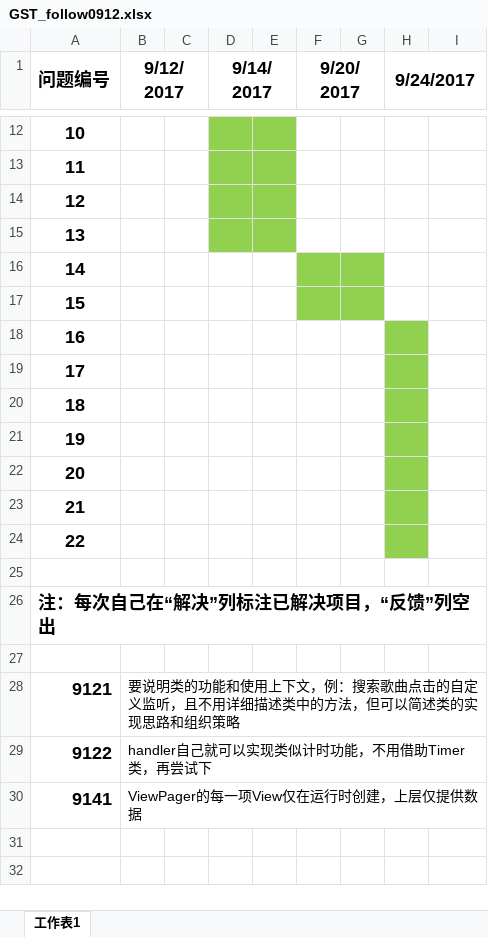
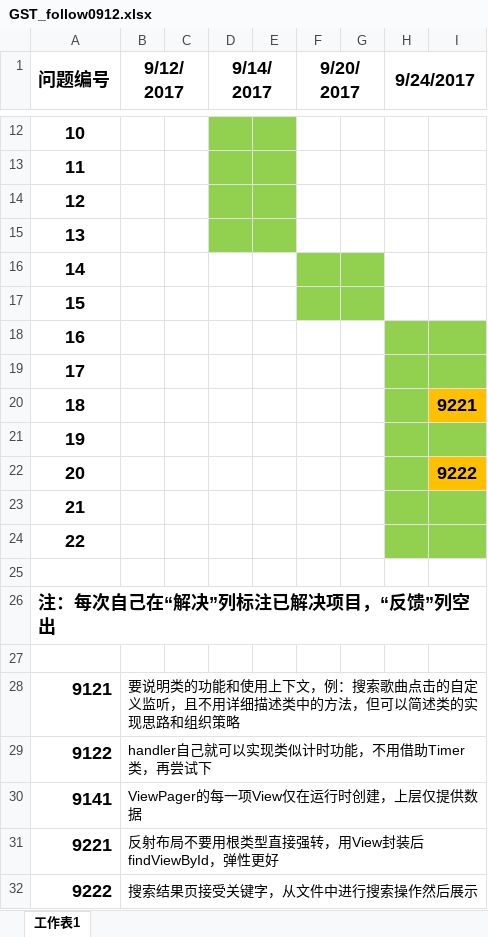
Before and after one commit to StevenGo0311/BBDTEKProject, an Excel workbook: follows/GST_follow0912.xlsx, sheet 工作表1, drawn as a sheet; only a part is shown, gaps mark what is left out; values as stored, in another font and other column widths than the file's, no borders; the diff names each change by its address in the sheet, - before the commit and + after, or states it on an @@ line.

Commit message:
feedback 0922

```diff
--- a/follows/GST_follow0912.xlsx (sheet 工作表1)
+++ b/follows/GST_follow0912.xlsx (sheet 工作表1)
-I18:I19 fill: none
+I18:I19 fill: #92D050
-I20: (empty)
+I20: 9221
-I20 fill: none
+I20 fill: #FFC000
-I21 fill: none
+I21 fill: #92D050
-I22: (empty)
+I22: 9222
-I22 fill: none
+I22 fill: #FFC000
-I23:I24 fill: none
+I23:I24 fill: #92D050
+row 31: 9221 | 反射布局不要用根类型直接强转，用View封装后findViewById，弹性更好
+row 32: 9222 | 搜索结果页接受关键字，从文件中进行搜索操作然后展示
```
